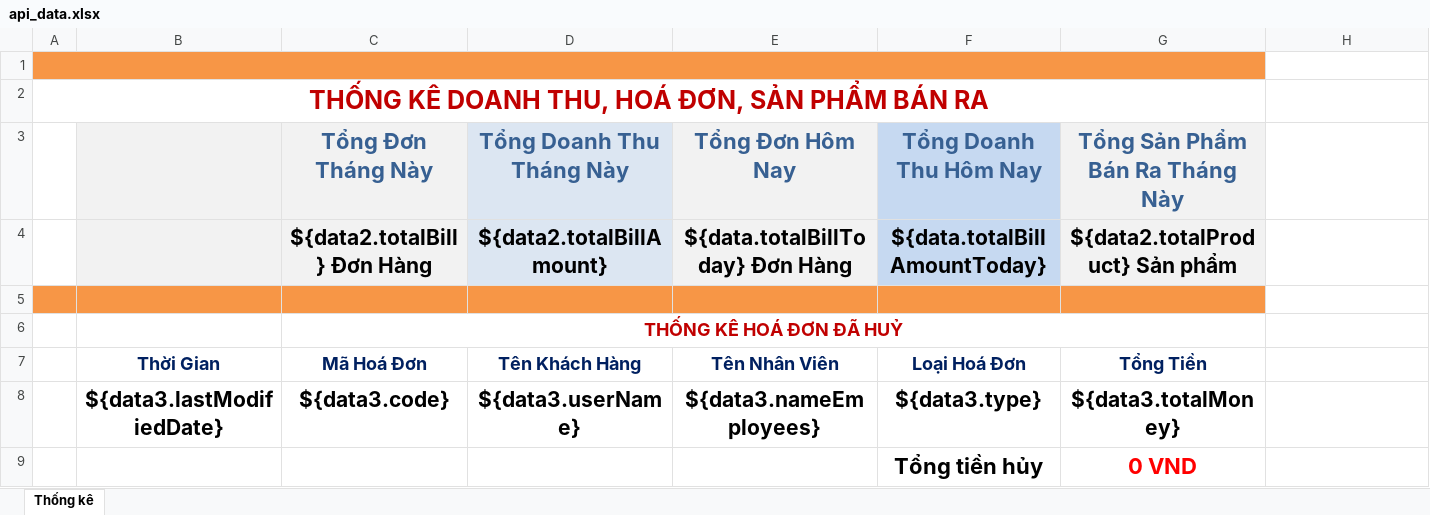
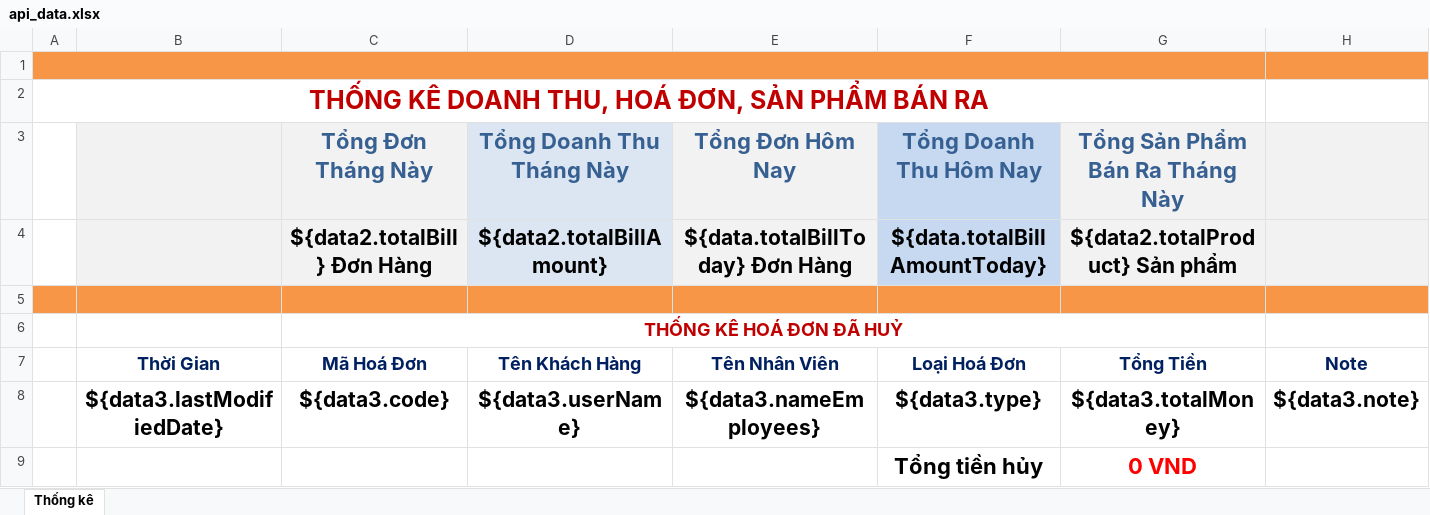
Before and after one commit to BanGiayDATN/shose-bee, an Excel workbook: BE/src/main/resources/jxls/api_data.xlsx, sheet Thống kê, drawn as a sheet; values as stored, in another font and other column widths than the file's, no borders; the diff names each change by its address in the sheet, - before the commit and + after, or states it on an @@ line.

Commit message:
update export thống kê + fix bug trả hàng

```diff
--- a/BE/src/main/resources/jxls/api_data.xlsx (sheet Thống kê)
+++ b/BE/src/main/resources/jxls/api_data.xlsx (sheet Thống kê)
-H1 fill: none
+H1 fill: #F79646
-H3:H4 fill: none
+H3:H4 fill: #F2F2F2
-H5 fill: none
+H5 fill: #F79646
-H7: (empty)
+H7: Note
-H8: (empty)
+H8: ${data3.note}
```
Also changed, not shown: 5 other files.
